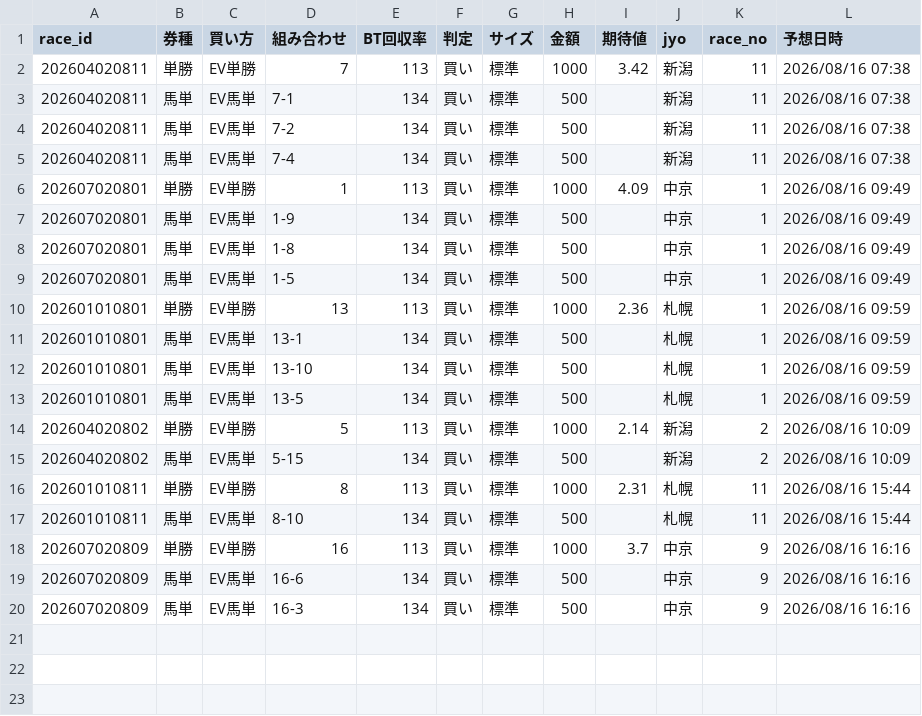
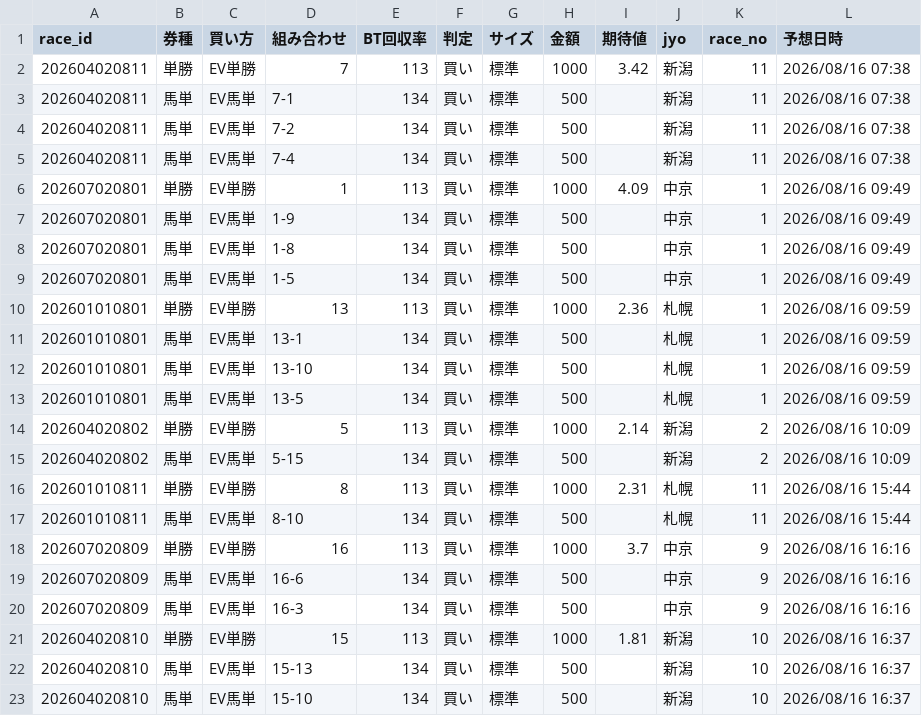
Before and after one commit to fu-ga306/keiba-ai, a CSV file: today_bets.csv, drawn as a sheet.

```diff
--- a/today_bets.csv
+++ b/today_bets.csv
@@ -20 +20,4 @@
 202607020809,馬単,EV馬単,16-3,134,買い,標準,500,,中京,9,2026/08/16 16:16
+202604020810,単勝,EV単勝,15,113,買い,標準,1000,1.81,新潟,10,2026/08/16 16:37
+202604020810,馬単,EV馬単,15-13,134,買い,標準,500,,新潟,10,2026/08/16 16:37
+202604020810,馬単,EV馬単,15-10,134,買い,標準,500,,新潟,10,2026/08/16 16:37
```
Also changed, not shown: odds_history.csv, today_predictions.csv, 1 other file.
